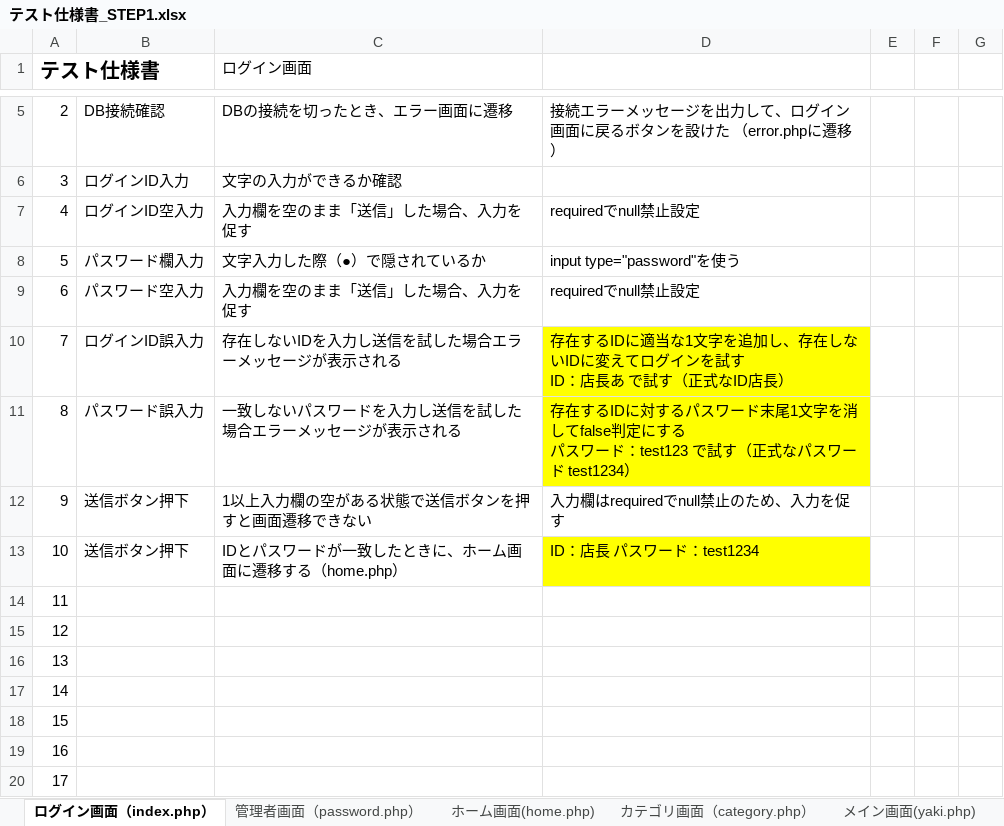
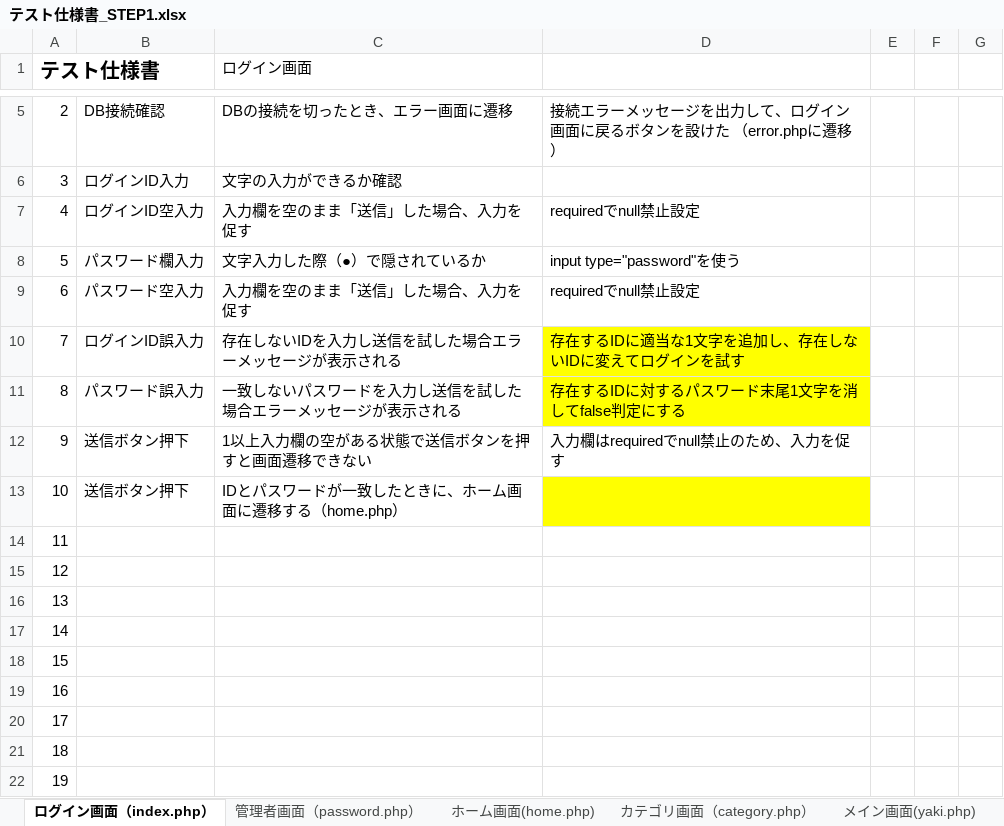
Before and after one commit to satotodob/D_Group_project, an Excel workbook: テスト仕様書/テスト仕様書_STEP1.xlsx, sheet ログイン画面（index.php）, drawn as a sheet; only a part is shown, gaps mark what is left out; the shorter side is filled out with more unchanged rows; values as stored, in another font and other column widths than the file's, no borders; ↵ is a line break in a cell; the diff names each change by its address in the sheet, - before the commit and + after, or states it on an @@ line.

```diff
--- a/テスト仕様書/テスト仕様書_STEP1.xlsx (sheet ログイン画面（index.php）)
+++ b/テスト仕様書/テスト仕様書_STEP1.xlsx (sheet ログイン画面（index.php）)
-D10: …ンを試す ↵ ID：店長あ で試す（正式なID店長）
+D10: …ンを試す
-D11: …定にする ↵ パスワード：test123 で試す（正式なパスワード test1234）
+D11: …定にする
-D13: ID：店長 パスワード：test1234
+D13: (empty)
```
Also changed, not shown: sheet ドリンク画面(drink.php), sheet サイド画面(side.php), sheet エラー画面(error.php), sheet メイン画面(yaki.php), sheet ホーム画面(home.php), sheet 管理者画面（password.php）, 設計書確定版/STEP2/画面設計書part2.xlsx.
